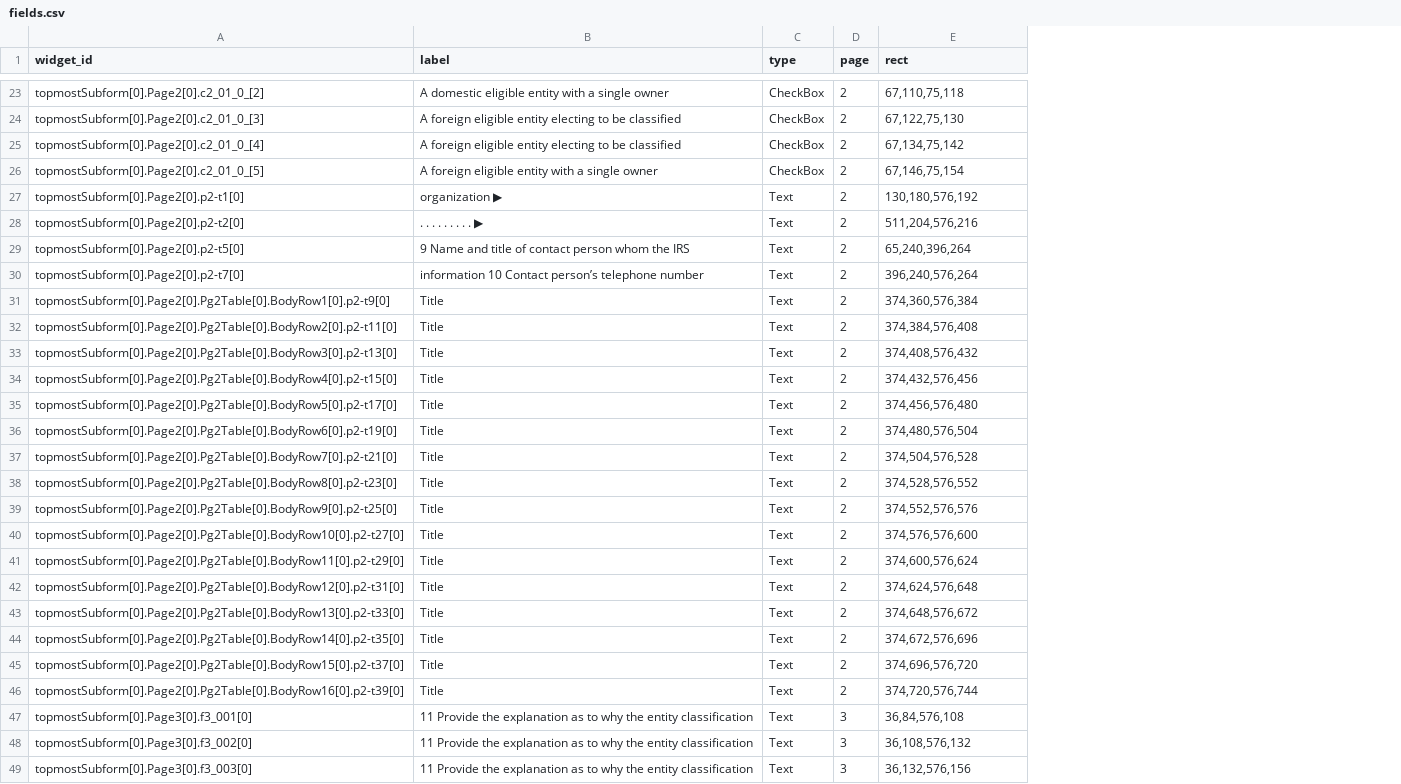
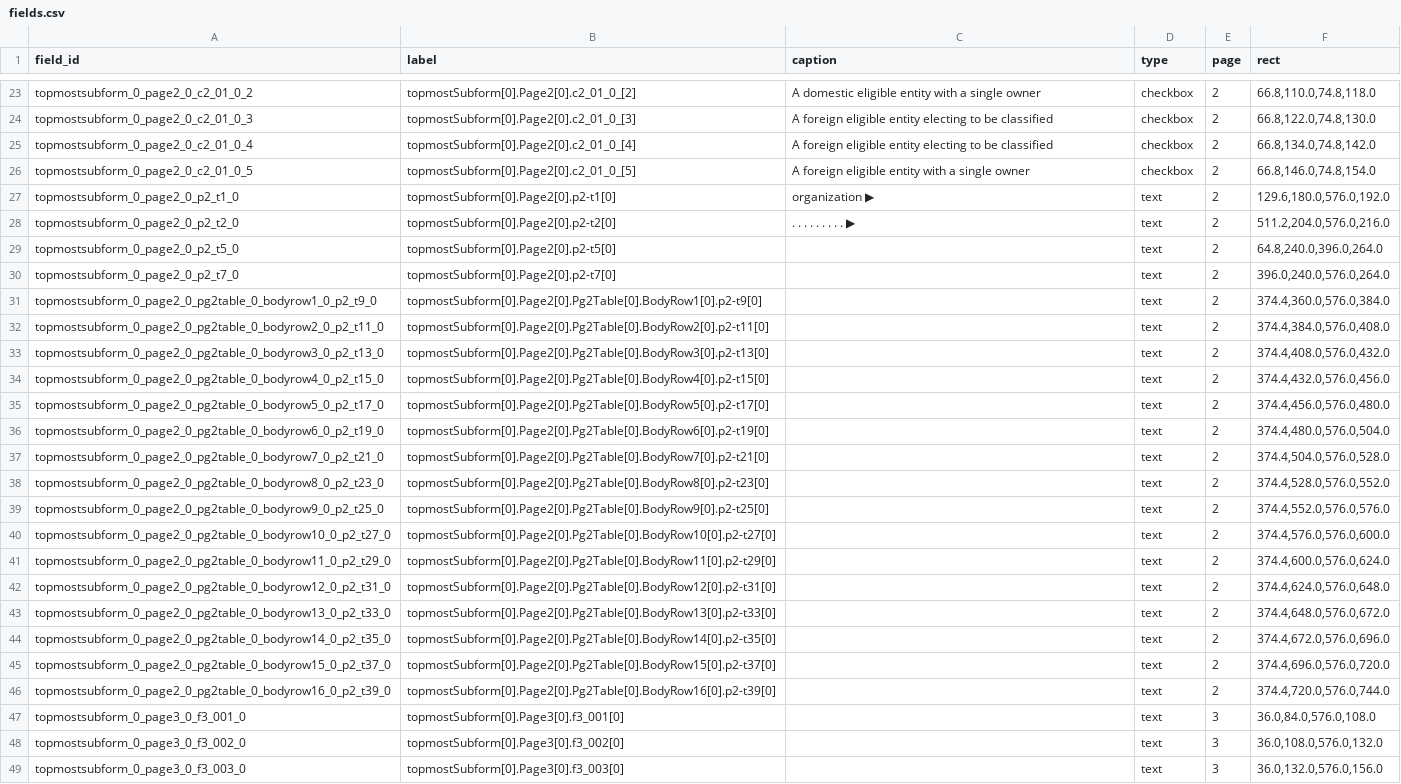
Before and after one commit to bedardandy/transactional-tax-forms, a CSV file: forms/IRS-8832/fields.csv, drawn as a sheet; only a part is shown, gaps mark what is left out; addresses are those after the commit; the diff covers the shown part only; the diff names each change by its address in the sheet, - before the commit and + after, or states it on an @@ line.

```diff
--- a/forms/IRS-8832/fields.csv
+++ b/forms/IRS-8832/fields.csv
+column A (field_id), rows 23-49: topmostsubform_0_page2_0_c2_01_0_2 | topmostsubform_0_page2_0_c2_01_0_3 | topmostsubform_0_page2_0_c2_01_0_4 | topmostsubform_0_page2_0_c2_01_0_5 | topmostsubform_0_page2_0_p2_t1_0 | topmostsubform_0_page2_0_p2_t2_0 | topmostsubform_0_page2_0_p2_t5_0 | topmostsubform_0_page2_0_p2_t7_0 | topmostsubform_0_page2_0_pg2table_0_bodyrow1_0_p2_t9_0 | topmostsubform_0_page2_0_pg2table_0_bodyrow2_0_p2_t11_0 | topmostsubform_0_page2_0_pg2table_0_bodyrow3_0_p2_t13_0 | topmostsubform_0_page2_0_pg2table_0_bodyrow4_0_p2_t15_0 | topmostsubform_0_page2_0_pg2table_0_bodyrow5_0_p2_t17_0 | topmostsubform_0_page2_0_pg2table_0_bodyrow6_0_p2_t19_0 | topmostsubform_0_page2_0_pg2table_0_bodyrow7_0_p2_t21_0 | topmostsubform_0_page2_0_pg2table_0_bodyrow8_0_p2_t23_0 | topmostsubform_0_page2_0_pg2table_0_bodyrow9_0_p2_t25_0 | topmostsubform_0_page2_0_pg2table_0_bodyrow10_0_p2_t27_0 | topmostsubform_0_page2_0_pg2table_0_bodyrow11_0_p2_t29_0 | topmostsubform_0_page2_0_pg2table_0_bodyrow12_0_p2_t31_0 | topmostsubform_0_page2_0_pg2table_0_bodyrow13_0_p2_t33_0 | topmostsubform_0_page2_0_pg2table_0_bodyrow14_0_p2_t35_0 | topmostsubform_0_page2_0_pg2table_0_bodyrow15_0_p2_t37_0 | topmostsubform_0_page2_0_pg2table_0_bodyrow16_0_p2_t39_0 | topmostsubform_0_page3_0_f3_001_0 | topmostsubform_0_page3_0_f3_002_0 | topmostsubform_0_page3_0_f3_003_0
-B1: widget_id
+B1: label
-C1: label
+C1: caption
-D23:D26 (type): CheckBox
+D23:D26 (type): checkbox
-F23 (rect): 67,110,75,118
+F23 (rect): 66.8,110.0,74.8,118.0
-F24 (rect): 67,122,75,130
+F24 (rect): 66.8,122.0,74.8,130.0
-F25 (rect): 67,134,75,142
+F25 (rect): 66.8,134.0,74.8,142.0
-F26 (rect): 67,146,75,154
+F26 (rect): 66.8,146.0,74.8,154.0
-D27:D49 (type): Text
+D27:D49 (type): text
-F27 (rect): 130,180,576,192
+F27 (rect): 129.6,180.0,576.0,192.0
-F28 (rect): 511,204,576,216
+F28 (rect): 511.2,204.0,576.0,216.0
-C29 (caption): 9 Name and title of contact person whom the IRS
+C29 (caption): (empty)
-F29 (rect): 65,240,396,264
+F29 (rect): 64.8,240.0,396.0,264.0
-C30 (caption): information 10 Contact person’s telephone number
+C30 (caption): (empty)
-F30 (rect): 396,240,576,264
+F30 (rect): 396.0,240.0,576.0,264.0
-C31:C46 (caption): Title
+C31:C46 (caption): (empty)
-F31 (rect): 374,360,576,384
+F31 (rect): 374.4,360.0,576.0,384.0
-F32 (rect): 374,384,576,408
+F32 (rect): 374.4,384.0,576.0,408.0
-F33 (rect): 374,408,576,432
+F33 (rect): 374.4,408.0,576.0,432.0
-F34 (rect): 374,432,576,456
+F34 (rect): 374.4,432.0,576.0,456.0
-F35 (rect): 374,456,576,480
+F35 (rect): 374.4,456.0,576.0,480.0
-F36 (rect): 374,480,576,504
+F36 (rect): 374.4,480.0,576.0,504.0
-F37 (rect): 374,504,576,528
+F37 (rect): 374.4,504.0,576.0,528.0
-F38 (rect): 374,528,576,552
+F38 (rect): 374.4,528.0,576.0,552.0
-F39 (rect): 374,552,576,576
+F39 (rect): 374.4,552.0,576.0,576.0
-F40 (rect): 374,576,576,600
+F40 (rect): 374.4,576.0,576.0,600.0
-F41 (rect): 374,600,576,624
+F41 (rect): 374.4,600.0,576.0,624.0
-F42 (rect): 374,624,576,648
+F42 (rect): 374.4,624.0,576.0,648.0
-F43 (rect): 374,648,576,672
+F43 (rect): 374.4,648.0,576.0,672.0
-F44 (rect): 374,672,576,696
+F44 (rect): 374.4,672.0,576.0,696.0
-F45 (rect): 374,696,576,720
+F45 (rect): 374.4,696.0,576.0,720.0
-F46 (rect): 374,720,576,744
+F46 (rect): 374.4,720.0,576.0,744.0
-C47:C49 (caption): 11 Provide the explanation as to why the entity classification
+C47:C49 (caption): (empty)
-F47 (rect): 36,84,576,108
+F47 (rect): 36.0,84.0,576.0,108.0
-F48 (rect): 36,108,576,132
+F48 (rect): 36.0,108.0,576.0,132.0
-F49 (rect): 36,132,576,156
+F49 (rect): 36.0,132.0,576.0,156.0
```
Also changed, not shown: 114 edited cells elsewhere in this file, forms/IRS-2553/fields.csv, forms/IRS-56/fields.csv, 29 other files.
